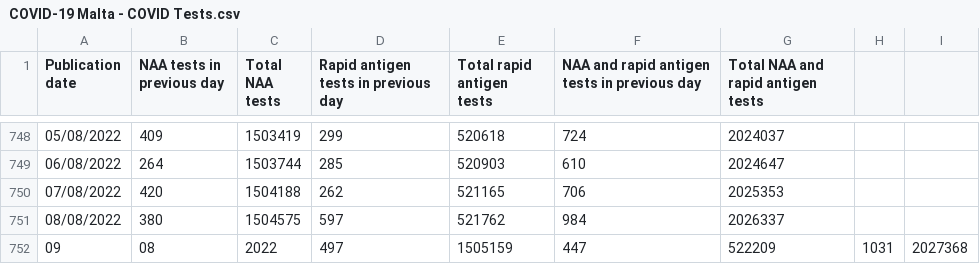
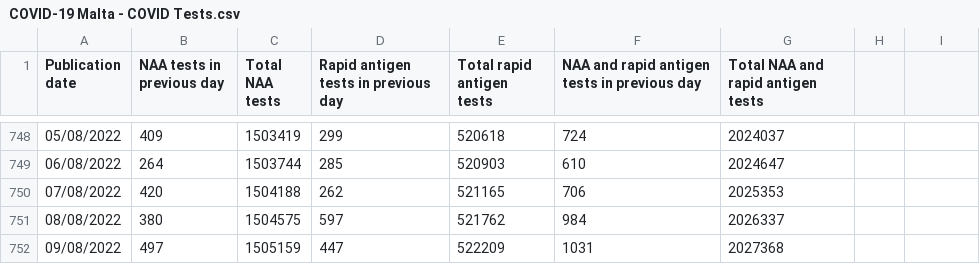
Before and after one commit to COVID19-Malta/COVID19-Data, a CSV file: COVID-19 Malta - COVID Tests.csv, drawn as a sheet; only a part is shown, gaps mark what is left out.

Commit message:
Update COVID-19 Malta - COVID Tests.csv

```diff
--- a/COVID-19 Malta - COVID Tests.csv
+++ b/COVID-19 Malta - COVID Tests.csv
@@ -751,2 +751,2 @@ Publication date,NAA tests in previous day,Total NAA tests,Rapid antigen tests i
 08/08/2022,380,1504575,597,521762,984,2026337
-09,08,2022,497,1505159,447,522209,1031,2027368
+09/08/2022,497,1505159,447,522209,1031,2027368
```
